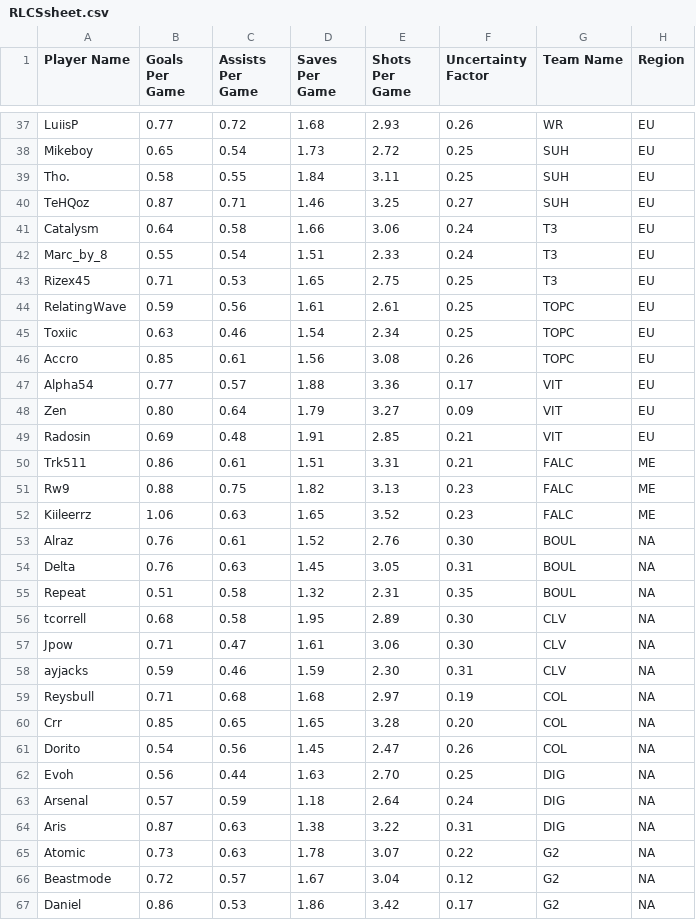
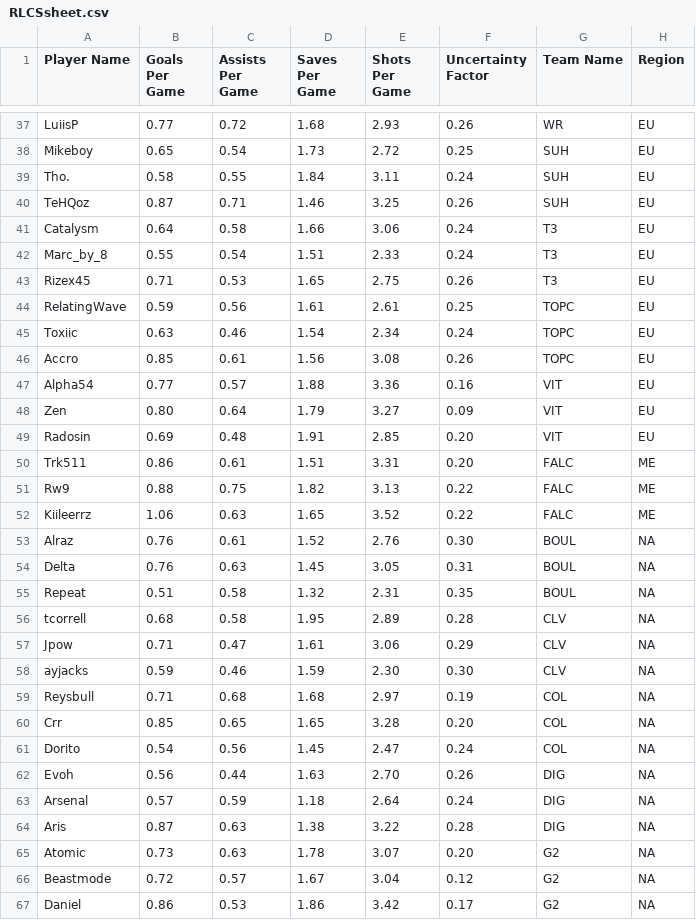
Before and after one commit to MaximKleyer/RLCS-Simulation, a CSV file: RLCSsheet.csv, drawn as a sheet; only a part is shown, gaps mark what is left out; the diff covers the shown part only.

```diff
--- a/RLCSsheet.csv
+++ b/RLCSsheet.csv
@@ -38,16 +38,16 @@ LuiisP,0.77,0.72,1.68,2.93,0.26,WR,EU
 Mikeboy,0.65,0.54,1.73,2.72,0.25,SUH,EU
-Tho.,0.58,0.55,1.84,3.11,0.25,SUH,EU
-TeHQoz,0.87,0.71,1.46,3.25,0.27,SUH,EU
+Tho.,0.58,0.55,1.84,3.11,0.24,SUH,EU
+TeHQoz,0.87,0.71,1.46,3.25,0.26,SUH,EU
 Catalysm,0.64,0.58,1.66,3.06,0.24,T3,EU
 Marc_by_8,0.55,0.54,1.51,2.33,0.24,T3,EU
-Rizex45,0.71,0.53,1.65,2.75,0.25,T3,EU
+Rizex45,0.71,0.53,1.65,2.75,0.26,T3,EU
 RelatingWave,0.59,0.56,1.61,2.61,0.25,TOPC,EU
-Toxiic,0.63,0.46,1.54,2.34,0.25,TOPC,EU
+Toxiic,0.63,0.46,1.54,2.34,0.24,TOPC,EU
 Accro,0.85,0.61,1.56,3.08,0.26,TOPC,EU
-Alpha54,0.77,0.57,1.88,3.36,0.17,VIT,EU
+Alpha54,0.77,0.57,1.88,3.36,0.16,VIT,EU
 Zen,0.80,0.64,1.79,3.27,0.09,VIT,EU
-Radosin,0.69,0.48,1.91,2.85,0.21,VIT,EU
-Trk511,0.86,0.61,1.51,3.31,0.21,FALC,ME
-Rw9,0.88,0.75,1.82,3.13,0.23,FALC,ME
-Kiileerrz,1.06,0.63,1.65,3.52,0.23,FALC,ME
+Radosin,0.69,0.48,1.91,2.85,0.20,VIT,EU
+Trk511,0.86,0.61,1.51,3.31,0.20,FALC,ME
+Rw9,0.88,0.75,1.82,3.13,0.22,FALC,ME
+Kiileerrz,1.06,0.63,1.65,3.52,0.22,FALC,ME
 Alraz,0.76,0.61,1.52,2.76,0.30,BOUL,NA
@@ -55,12 +55,12 @@ Delta,0.76,0.63,1.45,3.05,0.31,BOUL,NA
 Repeat,0.51,0.58,1.32,2.31,0.35,BOUL,NA
-tcorrell,0.68,0.58,1.95,2.89,0.30,CLV,NA
-Jpow,0.71,0.47,1.61,3.06,0.30,CLV,NA
-ayjacks,0.59,0.46,1.59,2.30,0.31,CLV,NA
+tcorrell,0.68,0.58,1.95,2.89,0.28,CLV,NA
+Jpow,0.71,0.47,1.61,3.06,0.29,CLV,NA
+ayjacks,0.59,0.46,1.59,2.30,0.30,CLV,NA
 Reysbull,0.71,0.68,1.68,2.97,0.19,COL,NA
 Crr,0.85,0.65,1.65,3.28,0.20,COL,NA
-Dorito,0.54,0.56,1.45,2.47,0.26,COL,NA
-Evoh,0.56,0.44,1.63,2.70,0.25,DIG,NA
+Dorito,0.54,0.56,1.45,2.47,0.24,COL,NA
+Evoh,0.56,0.44,1.63,2.70,0.26,DIG,NA
 Arsenal,0.57,0.59,1.18,2.64,0.24,DIG,NA
-Aris,0.87,0.63,1.38,3.22,0.31,DIG,NA
-Atomic,0.73,0.63,1.78,3.07,0.22,G2,NA
+Aris,0.87,0.63,1.38,3.22,0.28,DIG,NA
+Atomic,0.73,0.63,1.78,3.07,0.20,G2,NA
 Beastmode,0.72,0.57,1.67,3.04,0.12,G2,NA
```
Also changed, not shown: 34 edited cells elsewhere in this file, rankings.csv, 1 other file.
